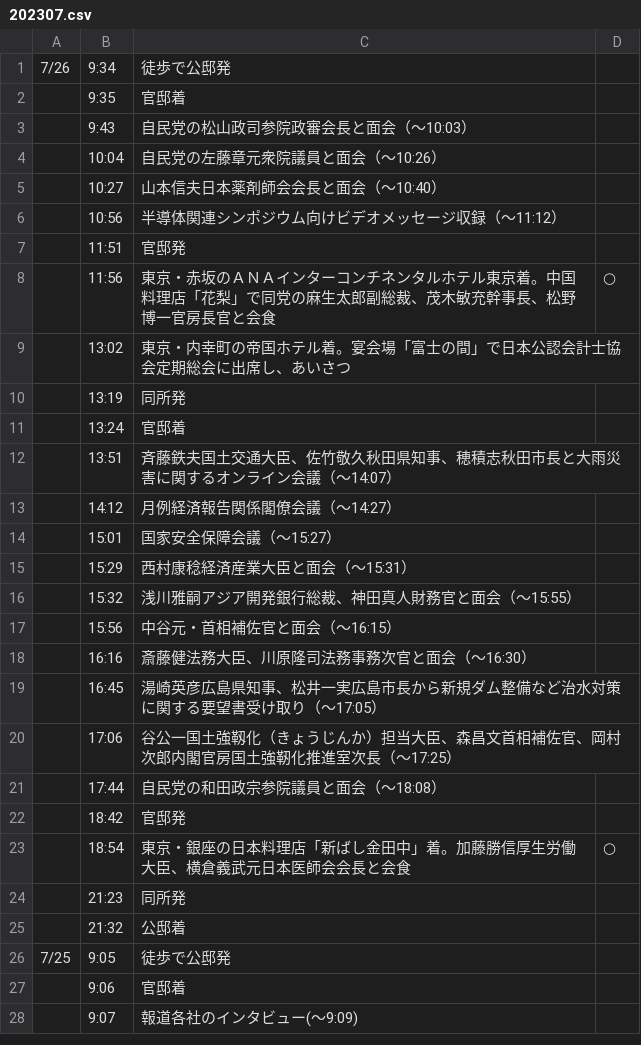
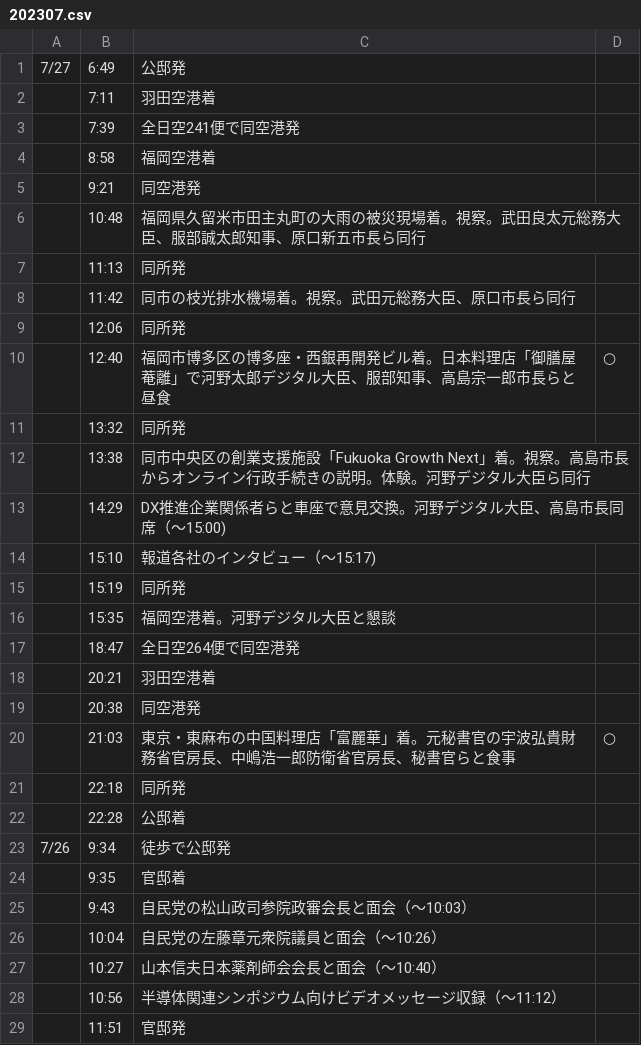
Before and after one commit to yuokada/Prime-Minister-movements, a CSV file: original/202307.csv, drawn as a sheet; only a part is shown; the shorter side is filled out with more unchanged rows.

Commit message:
[skip ci] Update crawled files

```diff
--- a/original/202307.csv
+++ b/original/202307.csv
@@ -1 +1,23 @@
+7/27	6:49	公邸発
+	7:11	羽田空港着
+	7:39	全日空241便で同空港発
+	8:58	福岡空港着
+	9:21	同空港発
+	10:48	福岡県久留米市田主丸町の大雨の被災現場着。視察。武田良太元総務大臣、服部誠太郎知事、原口新五市長ら同行
+	11:13	同所発
+	11:42	同市の枝光排水機場着。視察。武田元総務大臣、原口市長ら同行
+	12:06	同所発
+	12:40	福岡市博多区の博多座・西銀再開発ビル着。日本料理店「御膳屋　菴離」で河野太郎デジタル大臣、服部知事、高島宗一郎市長らと昼食	○
+	13:32	同所発
+	13:38	同市中央区の創業支援施設「Fukuoka Growth Next」着。視察。高島市長からオンライン行政手続きの説明。体験。河野デジタル大臣ら同行
+	14:29	DX推進企業関係者らと車座で意見交換。河野デジタル大臣、高島市長同席（～15:00)
+	15:10	報道各社のインタビュー（～15:17)
+	15:19	同所発
+	15:35	福岡空港着。河野デジタル大臣と懇談
+	18:47	全日空264便で同空港発
+	20:21	羽田空港着
+	20:38	同空港発
+	21:03	東京・東麻布の中国料理店「富麗華」着。元秘書官の宇波弘貴財務省官房長、中嶋浩一郎防衛省官房長、秘書官らと食事	○
+	22:18	同所発
+	22:28	公邸着
 7/26	9:34	徒歩で公邸発
```
